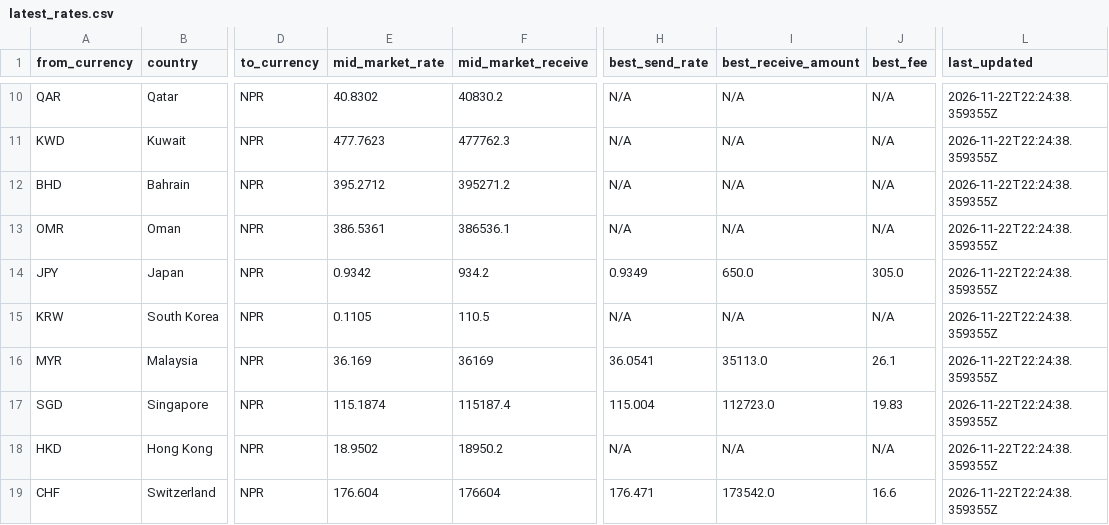
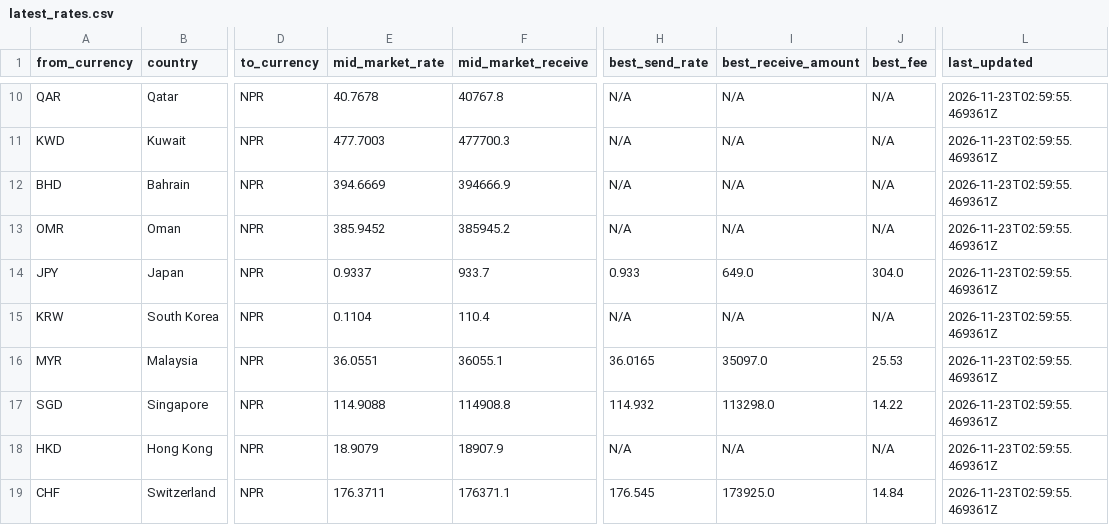
Before and after one commit to paisapathauofficial/paisapathau-scraper, a CSV file: data/latest_rates.csv, drawn as a sheet; only a part is shown, gaps mark what is left out; the diff covers the shown part only; the diff names each change by its address in the sheet, - before the commit and + after, or states it on an @@ line.

Commit message:
Rates updated 2026-11-23T02:59:55Z

```diff
--- a/data/latest_rates.csv
+++ b/data/latest_rates.csv
-E10 (mid_market_rate): 40.8302
+E10 (mid_market_rate): 40.7678
-F10 (mid_market_receive): 40830.2
+F10 (mid_market_receive): 40767.8
-L10:L19 (last_updated): 2026-11-22T22:24:38.359355Z
+L10:L19 (last_updated): 2026-11-23T02:59:55.469361Z
-E11 (mid_market_rate): 477.7623
+E11 (mid_market_rate): 477.7003
-F11 (mid_market_receive): 477762.3
+F11 (mid_market_receive): 477700.3
-E12 (mid_market_rate): 395.2712
+E12 (mid_market_rate): 394.6669
-F12 (mid_market_receive): 395271.2
+F12 (mid_market_receive): 394666.9
-E13 (mid_market_rate): 386.5361
+E13 (mid_market_rate): 385.9452
-F13 (mid_market_receive): 386536.1
+F13 (mid_market_receive): 385945.2
-E14 (mid_market_rate): 0.9342
+E14 (mid_market_rate): 0.9337
-F14 (mid_market_receive): 934.2
+F14 (mid_market_receive): 933.7
-H14 (best_send_rate): 0.9349
+H14 (best_send_rate): 0.933
-I14 (best_receive_amount): 650.0
+I14 (best_receive_amount): 649.0
-J14 (best_fee): 305.0
+J14 (best_fee): 304.0
-E15 (mid_market_rate): 0.1105
+E15 (mid_market_rate): 0.1104
-F15 (mid_market_receive): 110.5
+F15 (mid_market_receive): 110.4
-E16 (mid_market_rate): 36.169
+E16 (mid_market_rate): 36.0551
-F16 (mid_market_receive): 36169
+F16 (mid_market_receive): 36055.1
-H16 (best_send_rate): 36.0541
+H16 (best_send_rate): 36.0165
-I16 (best_receive_amount): 35113.0
+I16 (best_receive_amount): 35097.0
-J16 (best_fee): 26.1
+J16 (best_fee): 25.53
-E17 (mid_market_rate): 115.1874
+E17 (mid_market_rate): 114.9088
-F17 (mid_market_receive): 115187.4
+F17 (mid_market_receive): 114908.8
-H17 (best_send_rate): 115.004
+H17 (best_send_rate): 114.932
-I17 (best_receive_amount): 112723.0
+I17 (best_receive_amount): 113298.0
-J17 (best_fee): 19.83
+J17 (best_fee): 14.22
-E18 (mid_market_rate): 18.9502
+E18 (mid_market_rate): 18.9079
-F18 (mid_market_receive): 18950.2
+F18 (mid_market_receive): 18907.9
-E19 (mid_market_rate): 176.604
+E19 (mid_market_rate): 176.3711
-F19 (mid_market_receive): 176604
+F19 (mid_market_receive): 176371.1
-H19 (best_send_rate): 176.471
+H19 (best_send_rate): 176.545
-I19 (best_receive_amount): 173542.0
+I19 (best_receive_amount): 173925.0
-J19 (best_fee): 16.6
+J19 (best_fee): 14.84
```
Also changed, not shown: 63 edited cells elsewhere in this file, 2 other files.
